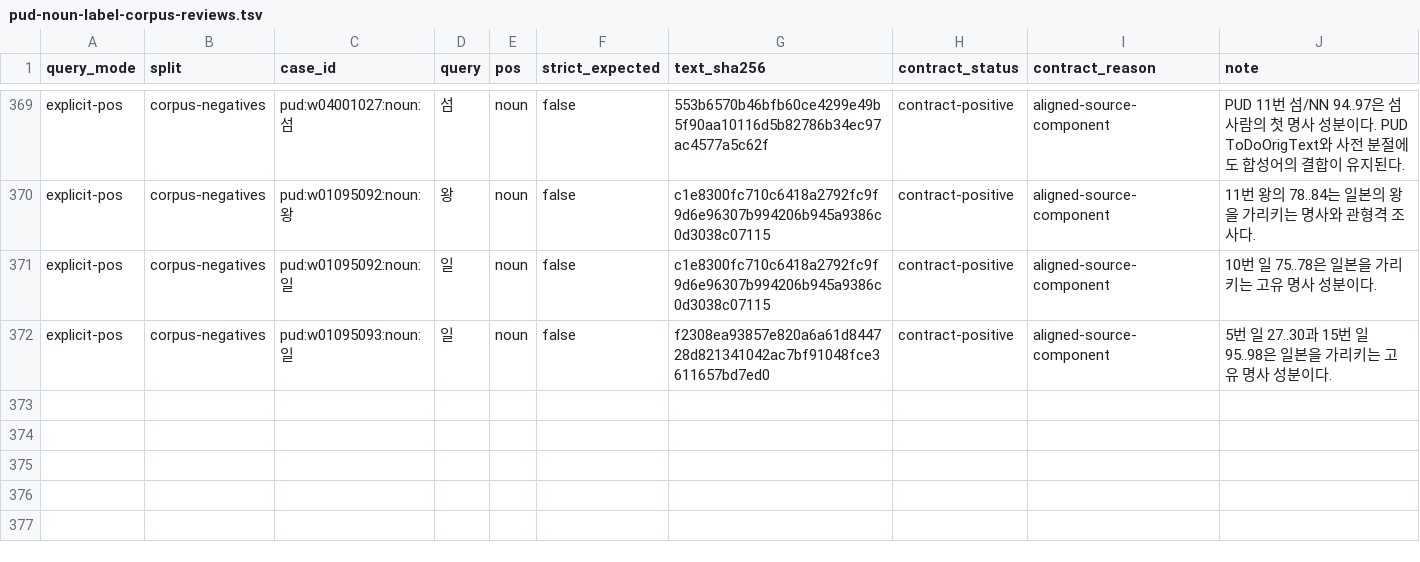
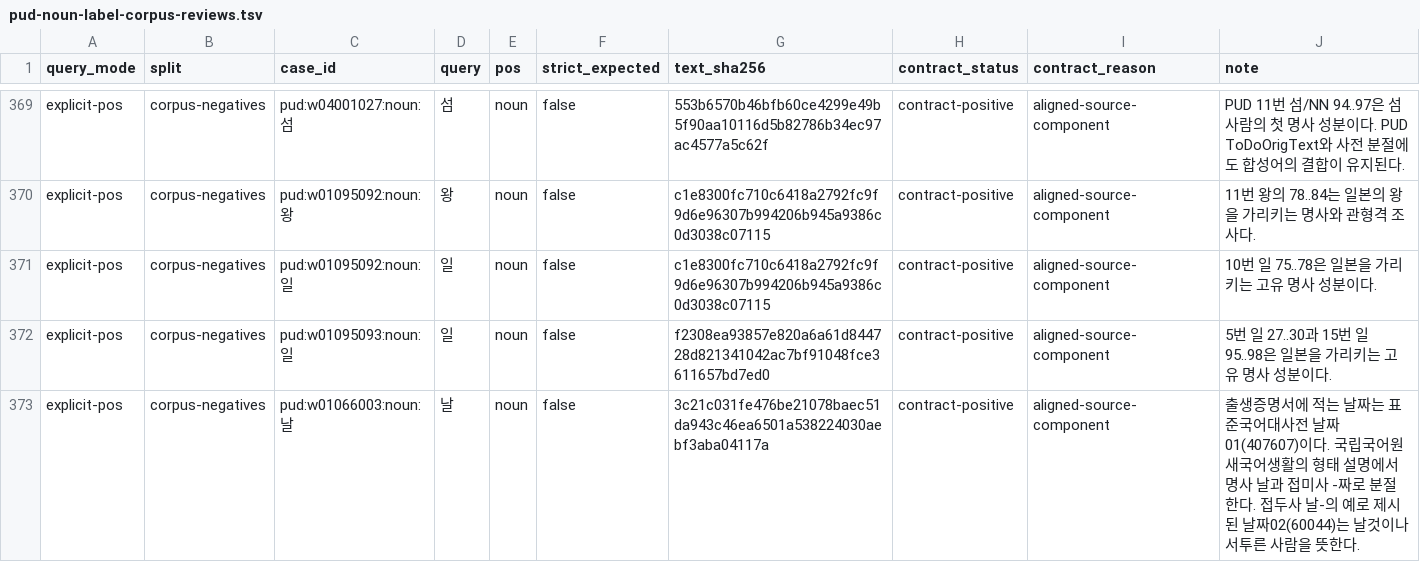
Before and after one commit to SeokminHong/kfind, a TSV file: tools/morph-compare/pud-noun-label-corpus-reviews.tsv, drawn as a sheet; only a part is shown, gaps mark what is left out; the diff names each change by its address in the sheet, - before the commit and + after, or states it on an @@ line.

```diff
--- a/tools/morph-compare/pud-noun-label-corpus-reviews.tsv
+++ b/tools/morph-compare/pud-noun-label-corpus-reviews.tsv
+row 373: explicit-pos | corpus-negatives | pud:w01066003:noun:날 | 날 | noun | false | 3c21c031fe476be21078baec51da943c46ea6501a538224030aebf3aba04117a | contract-positive | aligned-source-component | 출생증명서에 적는 날짜는 표준국어대사전 날짜01(407607)이다. 국립국어원 새국어생활의 형태 설명에서 명사 날과 접미사 -짜로 분절한다. 접두사 날-의 예로 제시된 날짜02(60044)는 날것이나 서투른 사람을 뜻한다.
```
Also changed, not shown: data/rules/attested-nominal-compound-components.csv, 11 other files.
